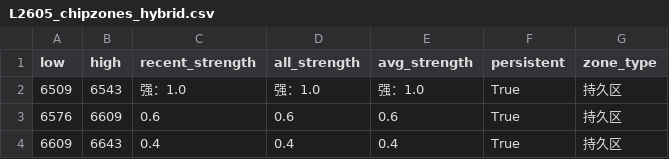
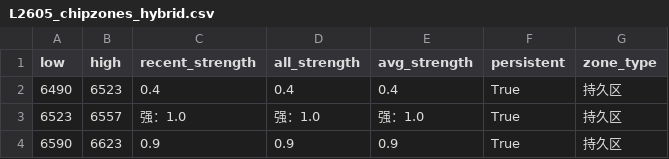
Before and after one commit to CMUJIN/trading, a CSV file: docs/L2605/L2605_chipzones_hybrid.csv, drawn as a sheet.

```diff
--- a/docs/L2605/L2605_chipzones_hybrid.csv
+++ b/docs/L2605/L2605_chipzones_hybrid.csv
@@ -1,4 +1,4 @@
 low,high,recent_strength,all_strength,avg_strength,persistent,zone_type
-6509,6543,强：1.0,强：1.0,强：1.0,True,持久区
-6576,6609,0.6,0.6,0.6,True,持久区
-6609,6643,0.4,0.4,0.4,True,持久区
+6490,6523,0.4,0.4,0.4,True,持久区
+6523,6557,强：1.0,强：1.0,强：1.0,True,持久区
+6590,6623,0.9,0.9,0.9,True,持久区
```
Also changed, not shown: 6 other files.
